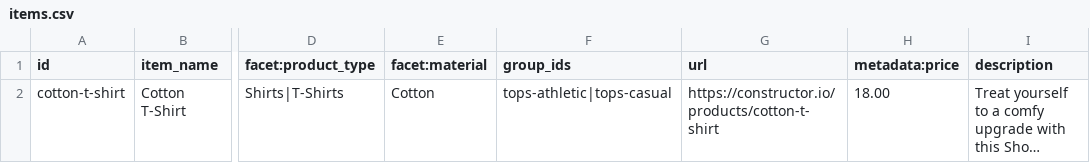
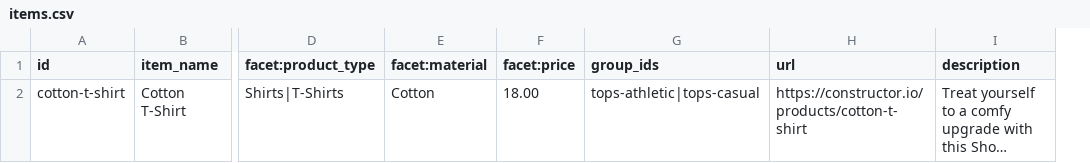
Before and after one commit to Constructor-io/integration-documentation-assets, a CSV file: product-catalog-csv-format-examples/proof-schedule/items.csv, drawn as a sheet; only a part is shown, gaps mark what is left out; long unchanged cells end in …; removed rows and columns are numbered as before the commit, all else as after; the diff names each change by its address in the sheet, - before the commit and + after, or states it on an @@ line.

Commit message:
Update items.csv

```diff
--- a/product-catalog-csv-format-examples/proof-schedule/items.csv
+++ b/product-catalog-csv-format-examples/proof-schedule/items.csv
+column F (facet:price), row 2: 18.00
-column H (metadata:price), row 2: 18.00
```
